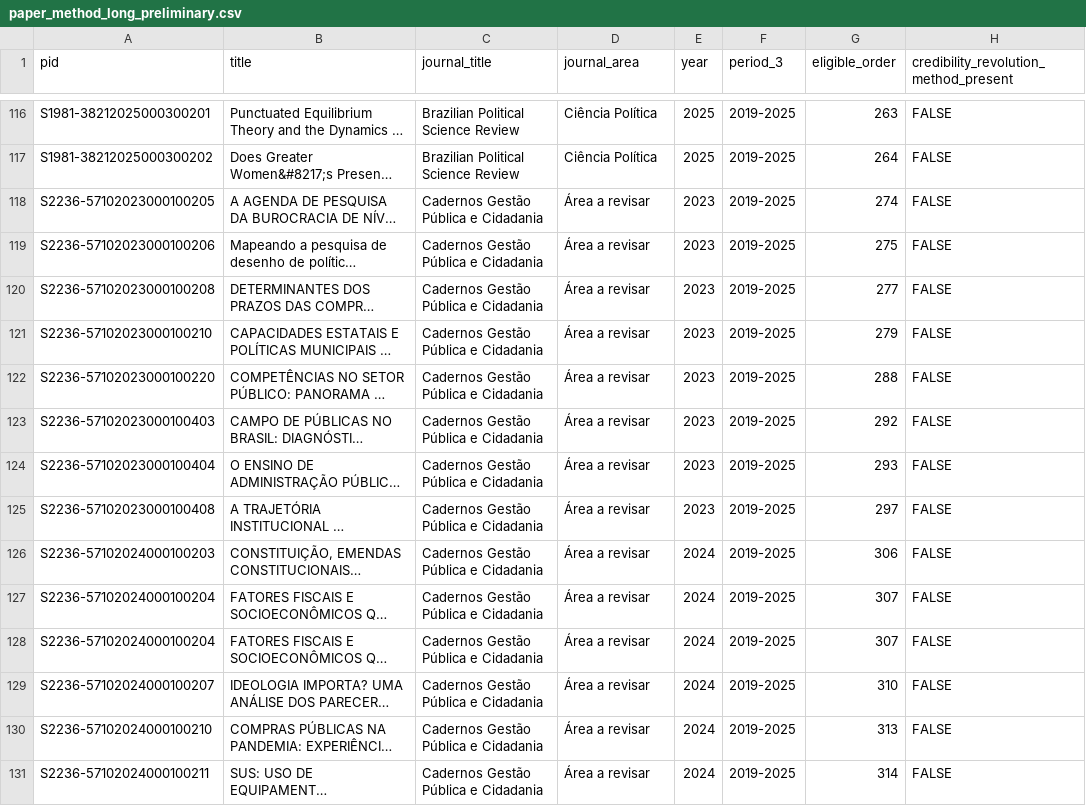
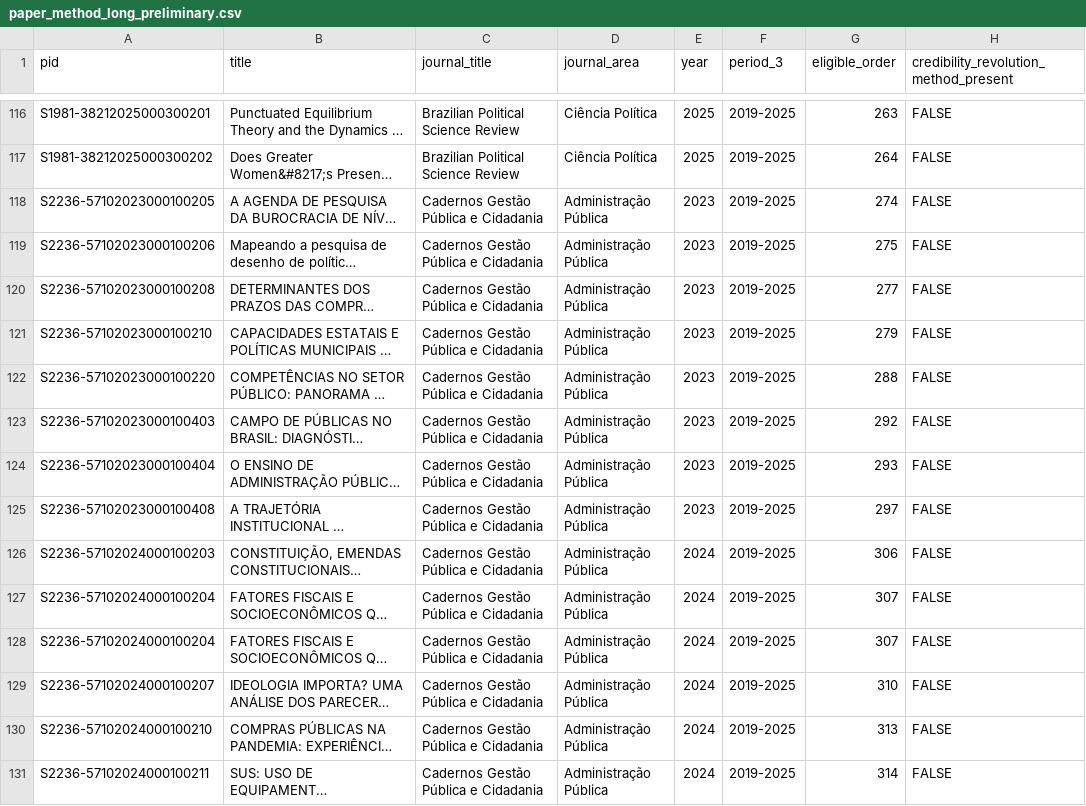
Before and after one commit to mgaldino/metodos-cp-brasil, a CSV file: data/processed/paper_analysis/paper_method_long_preliminary.csv, drawn as a sheet; only a part is shown, gaps mark what is left out; long unchanged cells end in …; the diff covers the shown part only; the diff names each change by its address in the sheet, - before the commit and + after, or states it on an @@ line.

```diff
--- a/data/processed/paper_analysis/paper_method_long_preliminary.csv
+++ b/data/processed/paper_analysis/paper_method_long_preliminary.csv
-D118:D131 (journal_area): Área a revisar
+D118:D131 (journal_area): Administração Pública
```
Also changed, not shown: 13 edited cells elsewhere in this file, output/tables/paper/table_1_corpus_description.csv, 9 other files.
